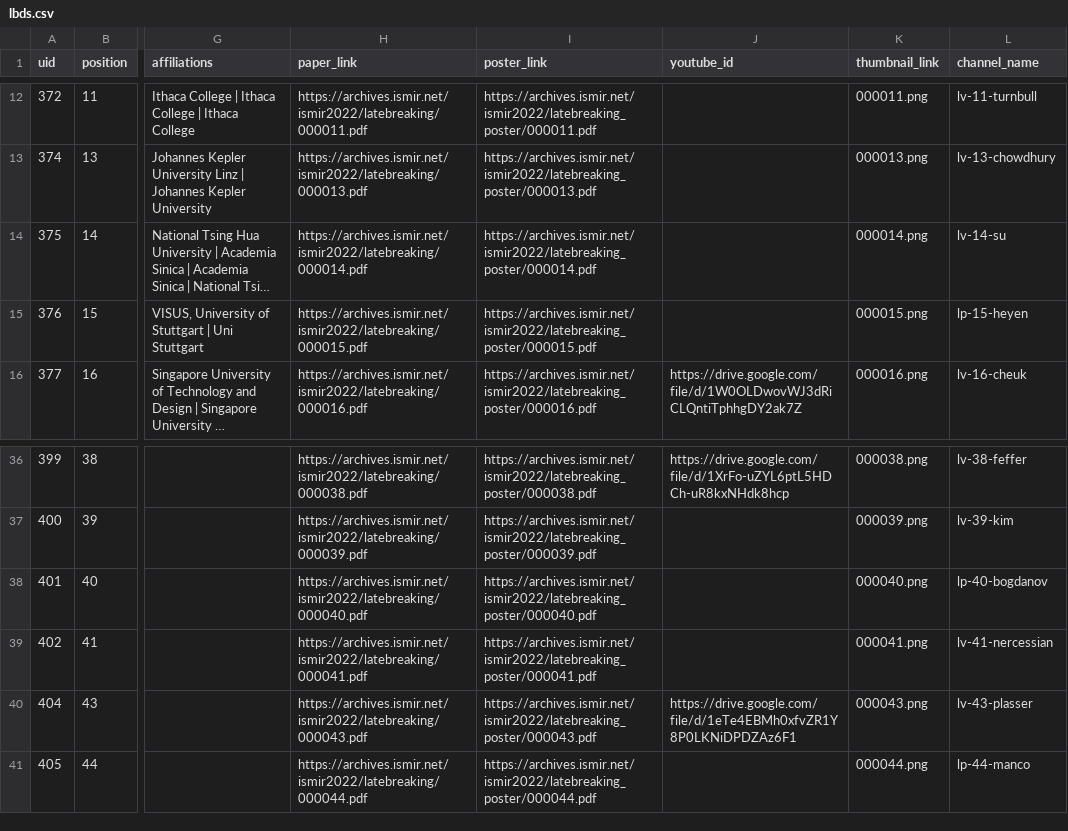
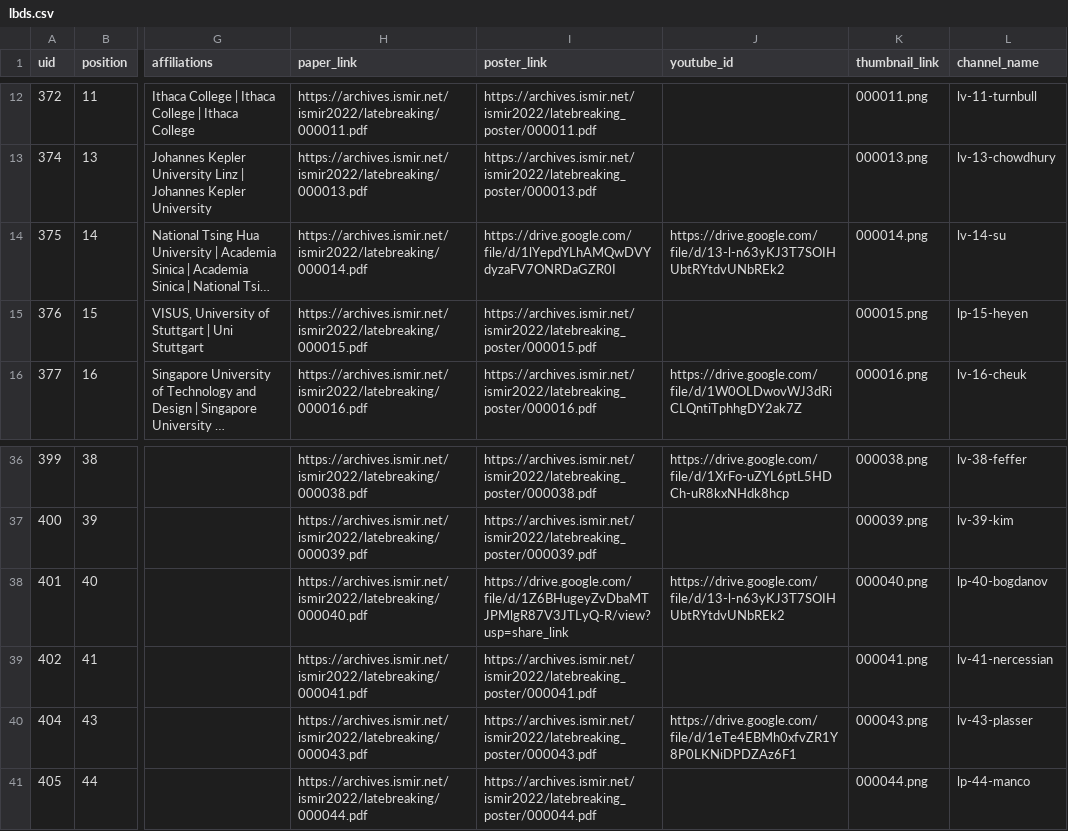
Before and after one commit to ismir2022program/ismir2022program.github.io, a CSV file: sitedata/lbds.csv, drawn as a sheet; only a part is shown, gaps mark what is left out; long unchanged cells end in …; the diff names each change by its address in the sheet, - before the commit and + after, or states it on an @@ line.

Commit message:
LBD authors video-poster change/addition requests

```diff
--- a/sitedata/lbds.csv
+++ b/sitedata/lbds.csv
-I14 (poster_link): https://archives.ismir.net/ismir2022/latebreaking_poster/000014.pdf
+I14 (poster_link): https://drive.google.com/file/d/1lYepdYLhAMQwDVYdyzaFV7ONRDaGZR0I
-J14 (youtube_id): (empty)
+J14 (youtube_id): https://drive.google.com/file/d/13-l-n63yKJ3T7SOIHUbtRYtdvUNbREk2
-I38 (poster_link): https://archives.ismir.net/ismir2022/latebreaking_poster/000040.pdf
+I38 (poster_link): https://drive.google.com/file/d/1Z6BHugeyZvDbaMTJPMlgR87V3JTLyQ-R/view?usp=share_link
-J38 (youtube_id): (empty)
+J38 (youtube_id): https://drive.google.com/file/d/13-l-n63yKJ3T7SOIHUbtRYtdvUNbREk2
```
